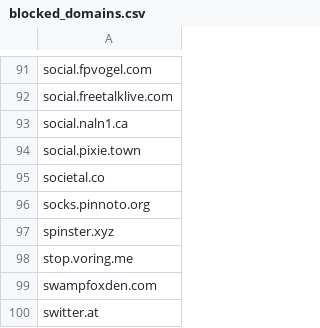
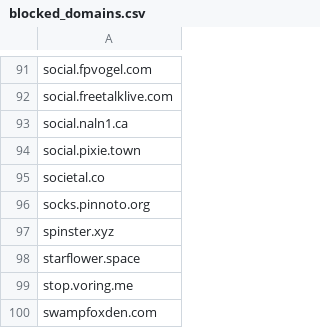
Before and after one commit to kromonos/userful_files, a CSV file: Mastodon blocks/blocked_domains.csv, drawn as a sheet; only a part is shown, gaps mark what is left out; the shorter side is filled out with more unchanged rows; the diff names each change by its address in the sheet, - before the commit and + after, or states it on an @@ line.

```diff
--- a/Mastodon blocks/blocked_domains.csv
+++ b/Mastodon blocks/blocked_domains.csv
+row 98: starflower.space
```
Also changed, not shown: Mastodon blocks/blocked_accounts.csv.
